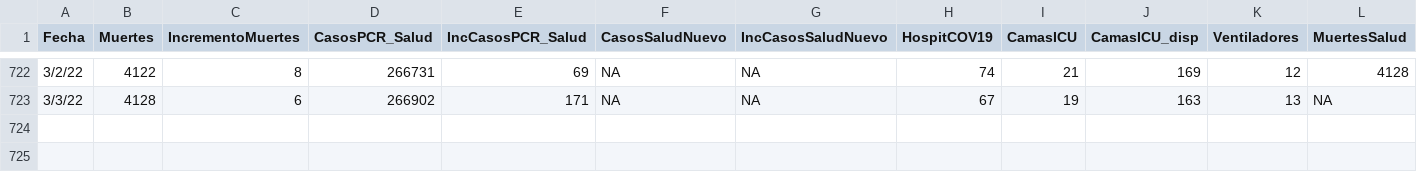
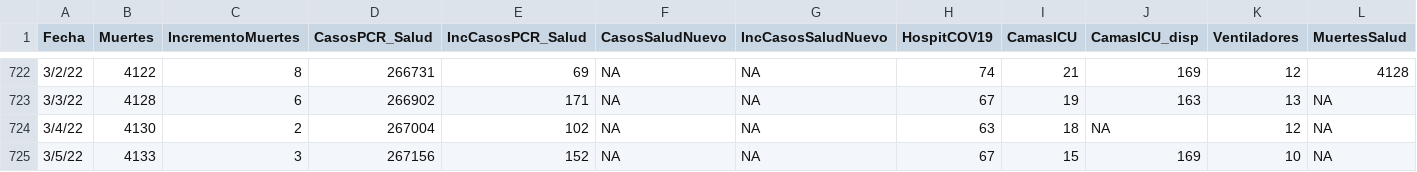
Before and after one commit to rafalab/covidpr, a CSV file: data/DatosMortalidad.csv, drawn as a sheet; only a part is shown, gaps mark what is left out; rows hold the shown columns only; the diff names each change by its address in the sheet, - before the commit and + after, or states it on an @@ line.

Commit message:
Actualizando datos de hospitalizaciones

```diff
--- a/data/DatosMortalidad.csv
+++ b/data/DatosMortalidad.csv
+row 724: 3/4/22 | 4130 | 2 | 267004 | 102 | NA | NA | 63 | 18 | NA | 12 | NA
+row 725: 3/5/22 | 4133 | 3 | 267156 | 152 | NA | NA | 67 | 15 | 169 | 10 | NA
```
